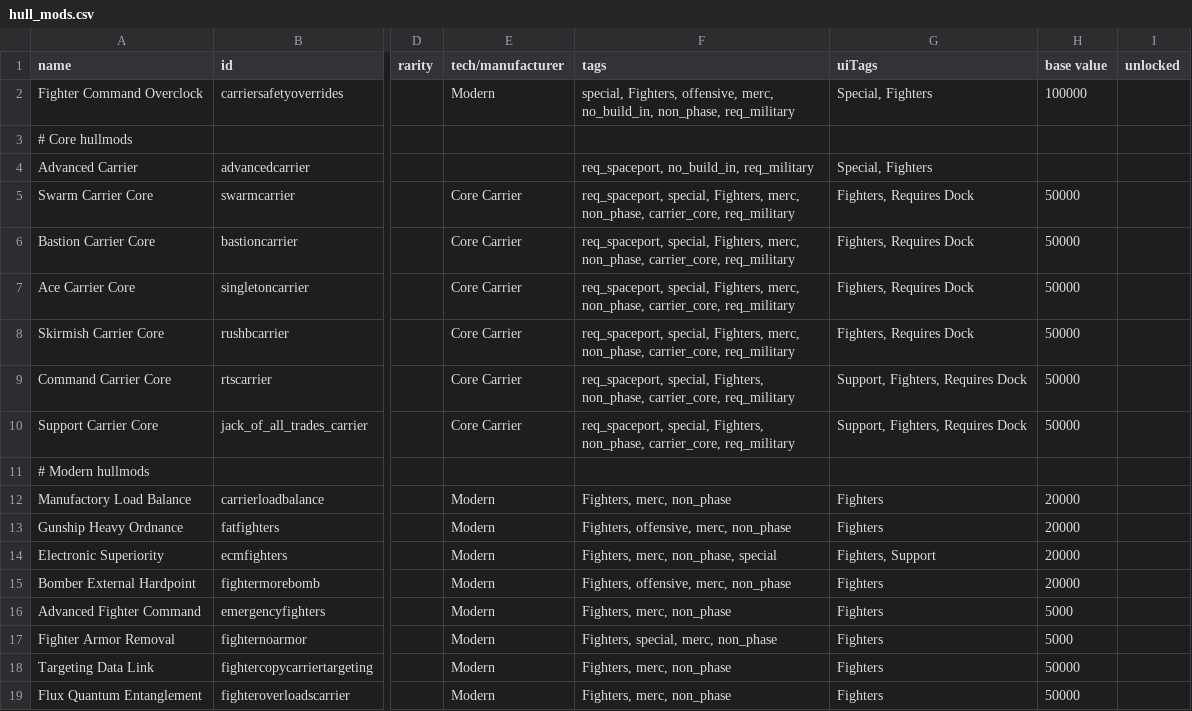
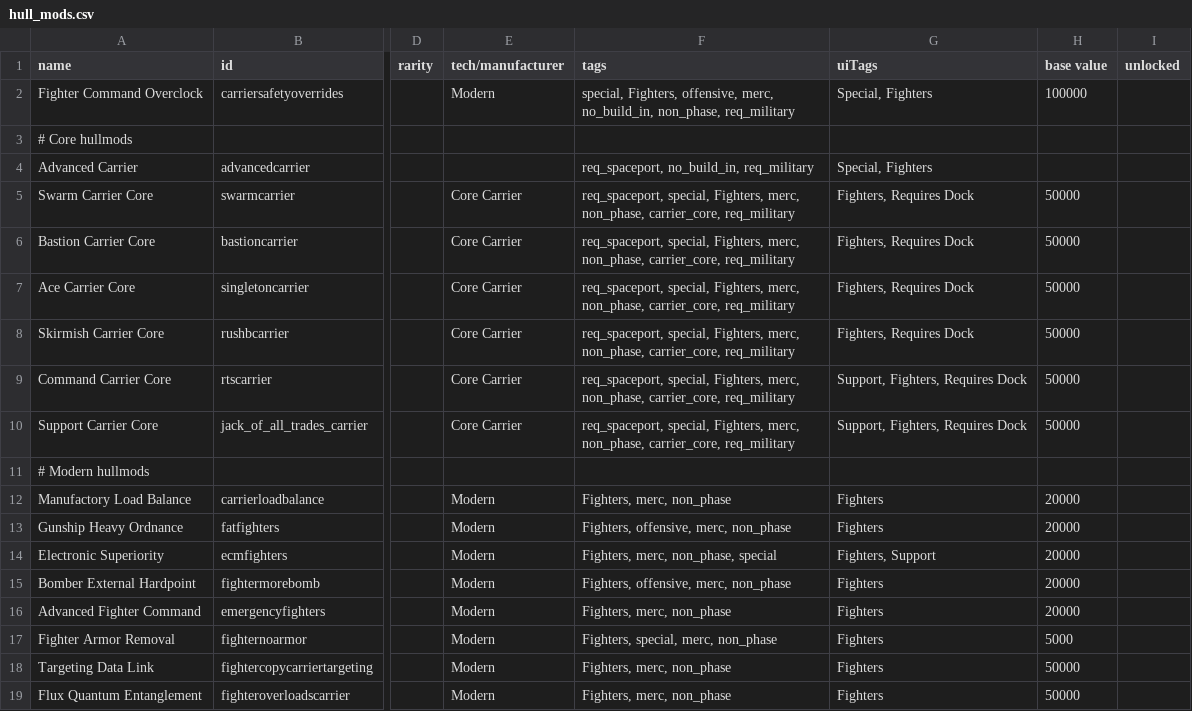
Before and after one commit to Sutopia/-StarSector-0.95a-Modern-Carrier, a CSV file: data/hullmods/hull_mods.csv, drawn as a sheet; only a part is shown, gaps mark what is left out; the diff names each change by its address in the sheet, - before the commit and + after, or states it on an @@ line.

Commit message:
v1.4.2a

```diff
--- a/data/hullmods/hull_mods.csv
+++ b/data/hullmods/hull_mods.csv
-F9:F10 (tags): …special, Fighters, non_phase, carrier_core,…
+F9:F10 (tags): …special, Fighters, merc, non_phase, carrier_core,…
-H16 (base value): 5000
+H16 (base value): 20000
```
